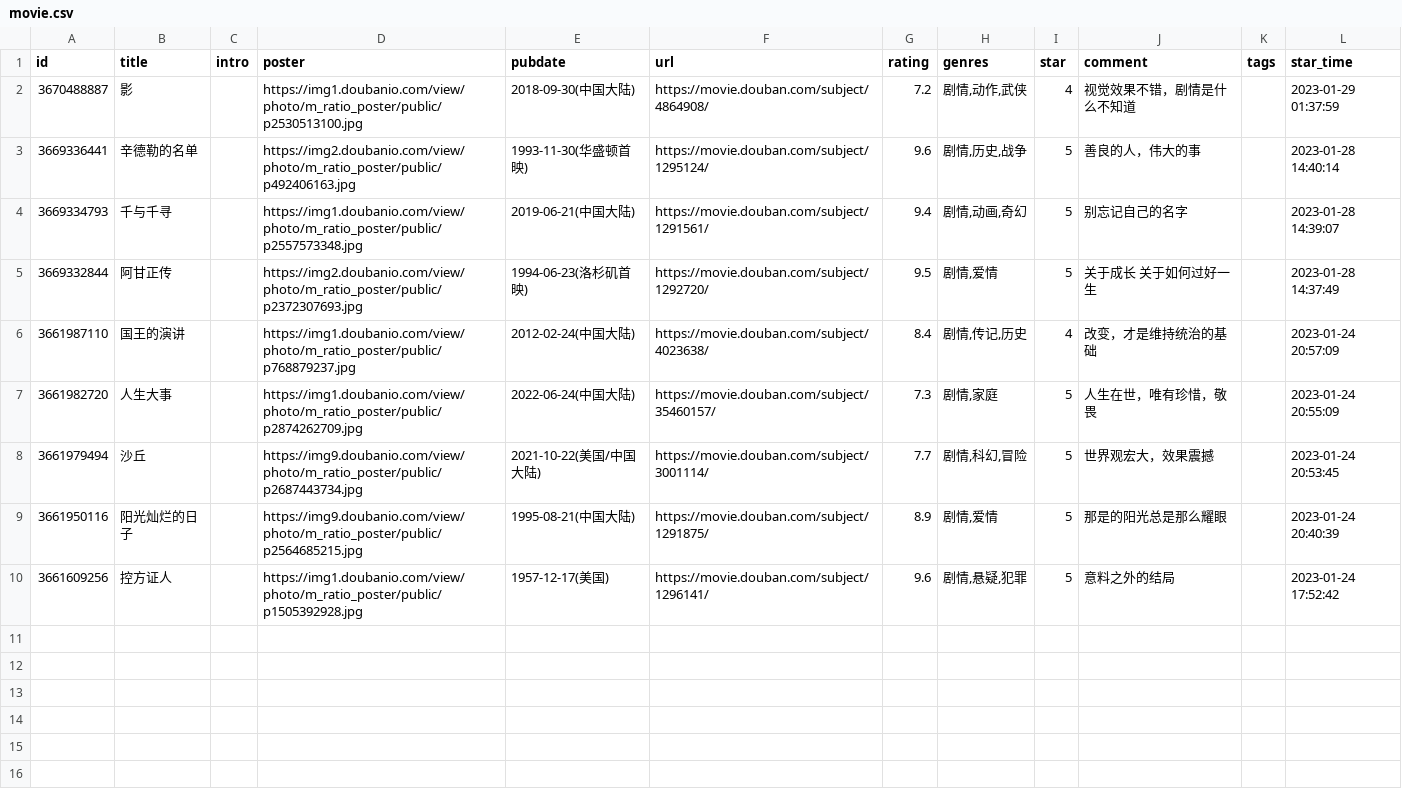
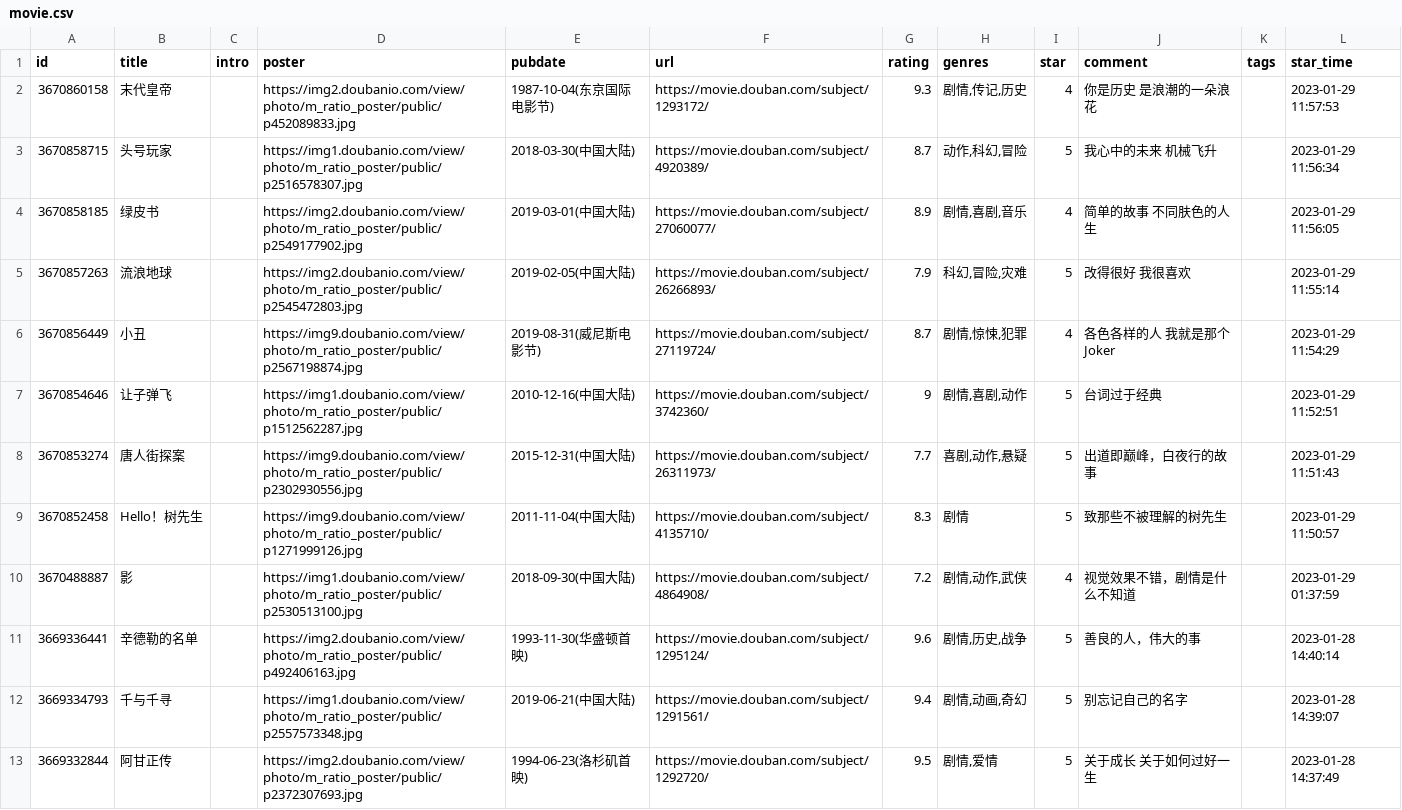
Before and after one commit to BachWV/BachWV.github.io, a CSV file: csv/douban/movie.csv, drawn as a sheet; only a part is shown; the shorter side is filled out with more unchanged rows; the diff names each change by its address in the sheet, - before the commit and + after, or states it on an @@ line.

Commit message:
chore: update douban data

```diff
--- a/csv/douban/movie.csv
+++ b/csv/douban/movie.csv
+row 2: 3670860158 | 末代皇帝 |  | https://img2.doubanio.com/view/photo/m_ratio_poster/public/p452089833.jpg | 1987-10-04(东京国际电影节) | https://movie.douban.com/subject/1293172/ | 9.3 | 剧情,传记,历史 | 4 | 你是历史 是浪潮的一朵浪花 |  | 2023-01-29 11:57:53
+row 3: 3670858715 | 头号玩家 |  | https://img1.doubanio.com/view/photo/m_ratio_poster/public/p2516578307.jpg | 2018-03-30(中国大陆) | https://movie.douban.com/subject/4920389/ | 8.7 | 动作,科幻,冒险 | 5 | 我心中的未来 机械飞升 |  | 2023-01-29 11:56:34
+row 4: 3670858185 | 绿皮书 |  | https://img2.doubanio.com/view/photo/m_ratio_poster/public/p2549177902.jpg | 2019-03-01(中国大陆) | https://movie.douban.com/subject/27060077/ | 8.9 | 剧情,喜剧,音乐 | 4 | 简单的故事 不同肤色的人生 |  | 2023-01-29 11:56:05
+row 5: 3670857263 | 流浪地球 |  | https://img2.doubanio.com/view/photo/m_ratio_poster/public/p2545472803.jpg | 2019-02-05(中国大陆) | https://movie.douban.com/subject/26266893/ | 7.9 | 科幻,冒险,灾难 | 5 | 改得很好 我很喜欢 |  | 2023-01-29 11:55:14
+row 6: 3670856449 | 小丑 |  | https://img9.doubanio.com/view/photo/m_ratio_poster/public/p2567198874.jpg | 2019-08-31(威尼斯电影节) | https://movie.douban.com/subject/27119724/ | 8.7 | 剧情,惊悚,犯罪 | 4 | 各色各样的人 我就是那个Joker |  | 2023-01-29 11:54:29
+row 7: 3670854646 | 让子弹飞 |  | https://img1.doubanio.com/view/photo/m_ratio_poster/public/p1512562287.jpg | 2010-12-16(中国大陆) | https://movie.douban.com/subject/3742360/ | 9 | 剧情,喜剧,动作 | 5 | 台词过于经典 |  | 2023-01-29 11:52:51
+row 8: 3670853274 | 唐人街探案 |  | https://img9.doubanio.com/view/photo/m_ratio_poster/public/p2302930556.jpg | 2015-12-31(中国大陆) | https://movie.douban.com/subject/26311973/ | 7.7 | 喜剧,动作,悬疑 | 5 | 出道即巅峰，白夜行的故事 |  | 2023-01-29 11:51:43
+row 9: 3670852458 | Hello！树先生 |  | https://img9.doubanio.com/view/photo/m_ratio_poster/public/p1271999126.jpg | 2011-11-04(中国大陆) | https://movie.douban.com/subject/4135710/ | 8.3 | 剧情 | 5 | 致那些不被理解的树先生 |  | 2023-01-29 11:50:57
```
